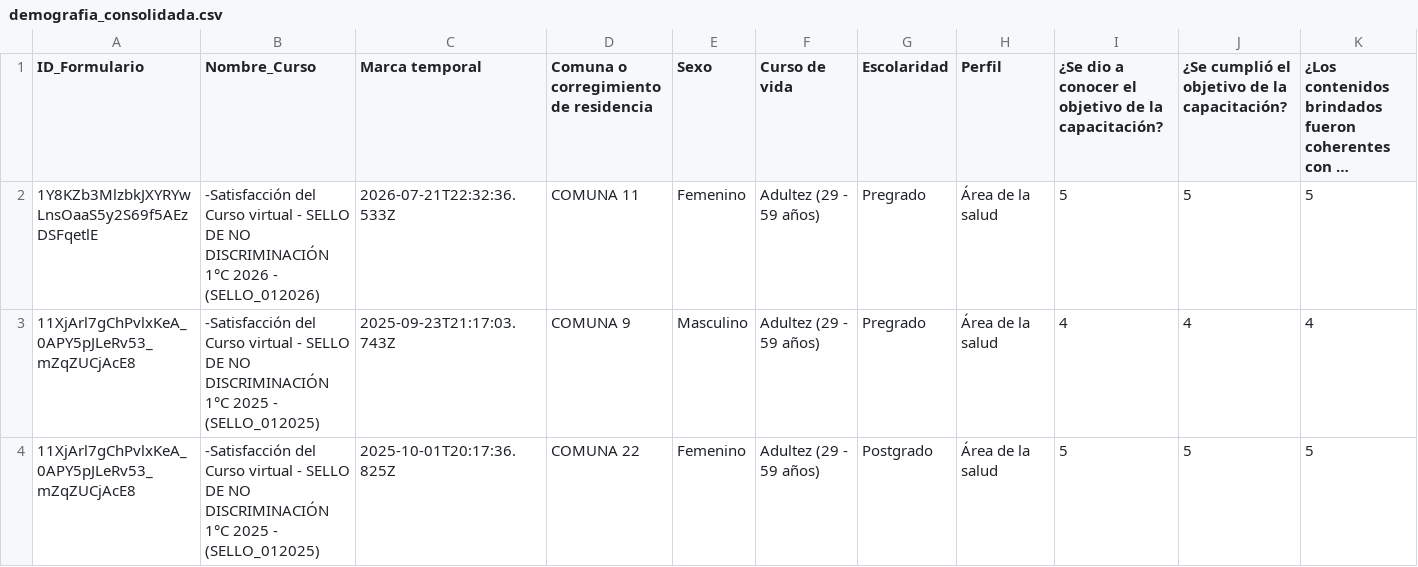
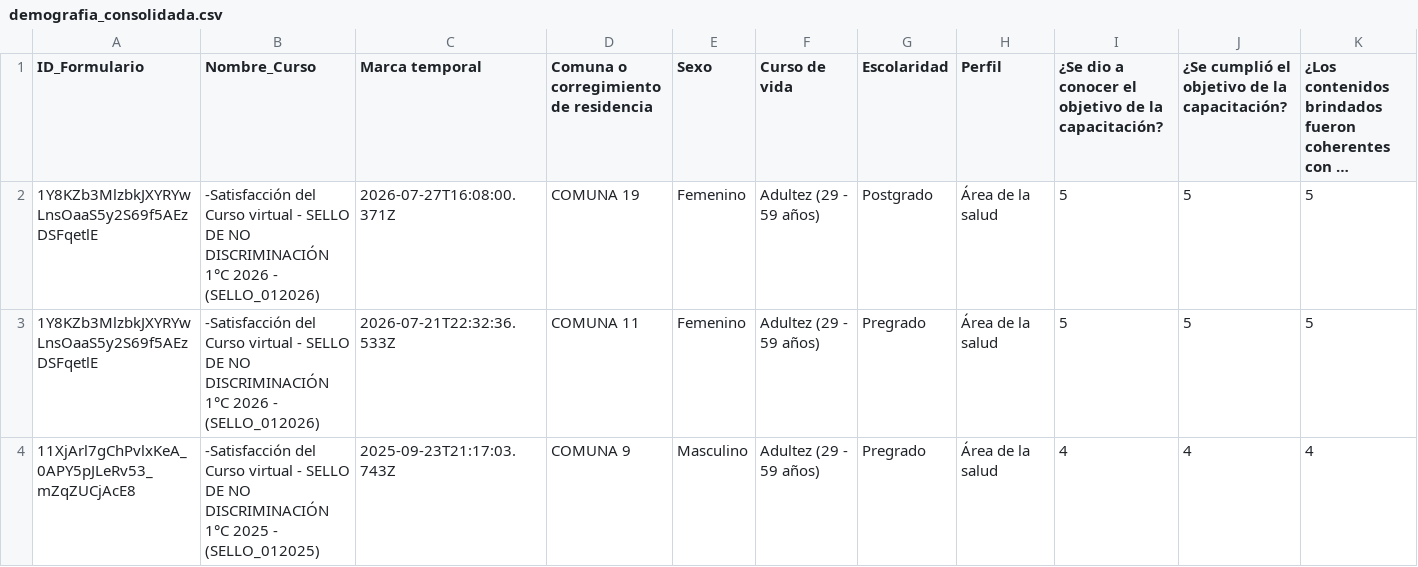
Before and after one commit to SecSaludCali/Tesis_Moodle, a CSV file: demografia_consolidada.csv, drawn as a sheet; only a part is shown; the shorter side is filled out with more unchanged rows; long unchanged cells end in …; rows hold the shown columns only; the diff names each change by its address in the sheet, - before the commit and + after, or states it on an @@ line.

```diff
--- a/demografia_consolidada.csv
+++ b/demografia_consolidada.csv
+row 2: 1Y8KZb3MlzbkJXYRYwLnsOaaS5y2S69f5AEzDSFqetlE | -Satisfacción del Curso virtual - SELLO DE NO DISCRIMINACIÓN 1°C 2026 - (SELLO_012026) | 2026-07-27T16:08:00.371Z | COMUNA 19 | Femenino | Adultez (29 - 59 años) | Postgrado | Área de la salud | 5 | 5 | 5
```
Also changed, not shown: descargas_moodle/progress.sello_01_2026.csv, dim_perfiles.csv, 5 other files.
